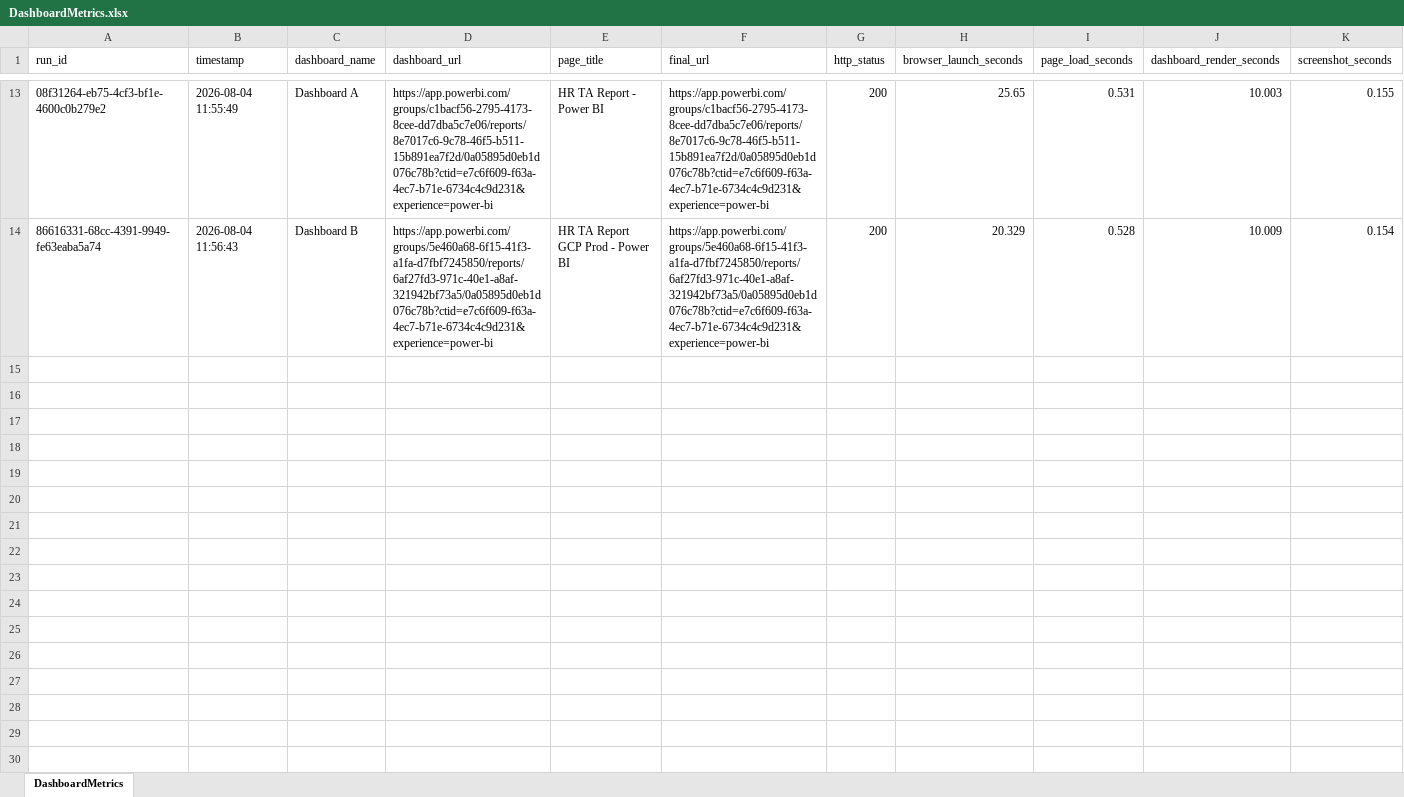
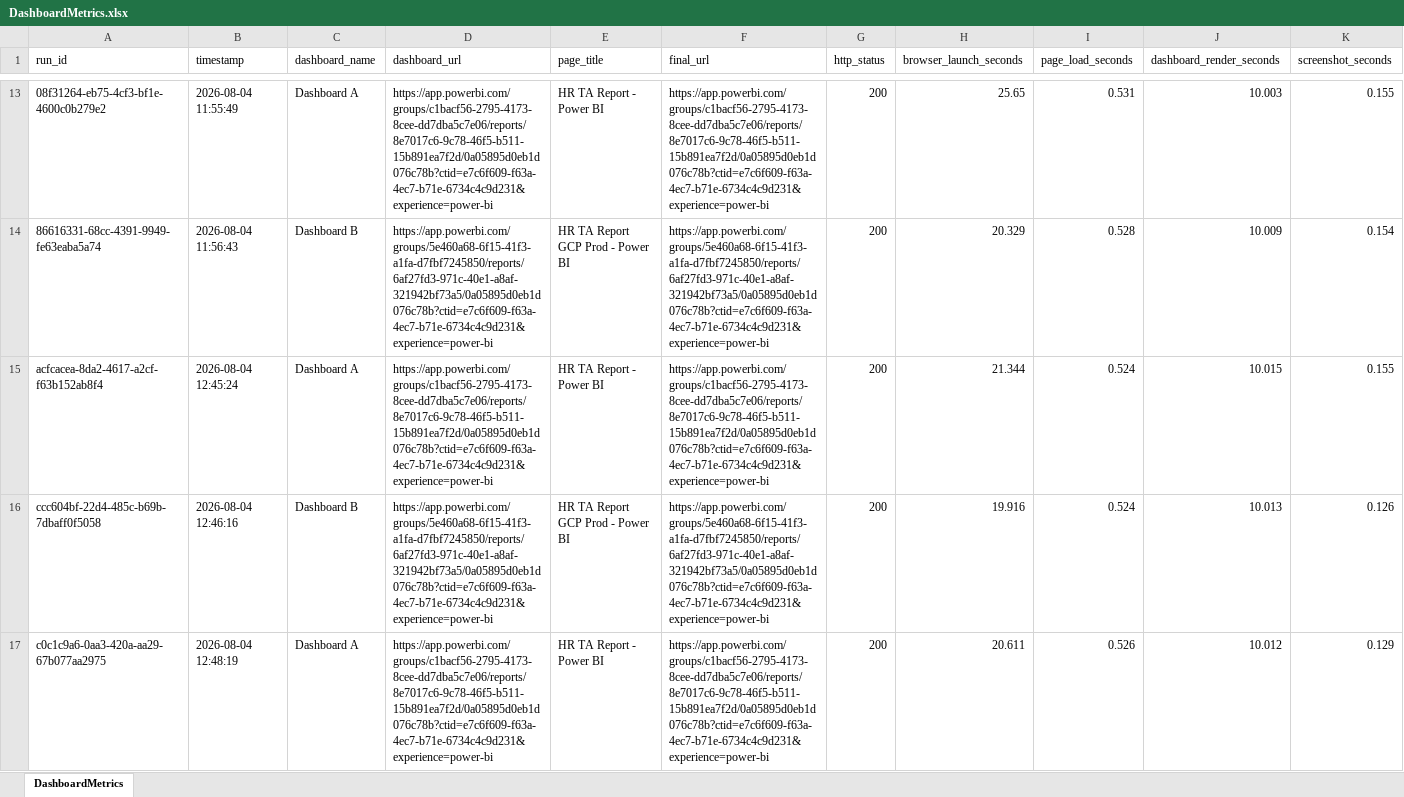
Before and after one commit to iamJagruthi/browser-metrics, an Excel workbook: output/DashboardMetrics.xlsx, sheet DashboardMetrics, drawn as a sheet; only a part is shown, gaps mark what is left out; values as stored, in another font and other column widths than the file's, no borders; rows hold the shown columns only; the diff covers the shown part only; the diff names each change by its address in the sheet, - before the commit and + after, or states it on an @@ line.

```diff
--- a/output/DashboardMetrics.xlsx (sheet DashboardMetrics)
+++ b/output/DashboardMetrics.xlsx (sheet DashboardMetrics)
+row 15: acfcacea-8da2-4617-a2cf-f63b152ab8f4 | 2026-08-04 12:45:24 | Dashboard A | https://app.powerbi.com/groups/c1bacf56-2795-4173-8cee-dd7dba5c7e06/reports/8e7017c6-9c78-46f5-b511-15b891ea7f2d/0a05895d0eb1d076c78b?ctid=e7c6f609-f63a-4ec7-b71e-6734c4c9d231&experience=power-bi | HR TA Report - Power BI | https://app.powerbi.com/groups/c1bacf56-2795-4173-8cee-dd7dba5c7e06/reports/8e7017c6-9c78-46f5-b511-15b891ea7f2d/0a05895d0eb1d076c78b?ctid=e7c6f609-f63a-4ec7-b71e-6734c4c9d231&experience=power-bi | 200 | 21.344 | 0.524 | 10.015 | 0.155
+row 16: ccc604bf-22d4-485c-b69b-7dbaff0f5058 | 2026-08-04 12:46:16 | Dashboard B | https://app.powerbi.com/groups/5e460a68-6f15-41f3-a1fa-d7fbf7245850/reports/6af27fd3-971c-40e1-a8af-321942bf73a5/0a05895d0eb1d076c78b?ctid=e7c6f609-f63a-4ec7-b71e-6734c4c9d231&experience=power-bi | HR TA Report GCP Prod - Power BI | https://app.powerbi.com/groups/5e460a68-6f15-41f3-a1fa-d7fbf7245850/reports/6af27fd3-971c-40e1-a8af-321942bf73a5/0a05895d0eb1d076c78b?ctid=e7c6f609-f63a-4ec7-b71e-6734c4c9d231&experience=power-bi | 200 | 19.916 | 0.524 | 10.013 | 0.126
+row 17: c0c1c9a6-0aa3-420a-aa29-67b077aa2975 | 2026-08-04 12:48:19 | Dashboard A | https://app.powerbi.com/groups/c1bacf56-2795-4173-8cee-dd7dba5c7e06/reports/8e7017c6-9c78-46f5-b511-15b891ea7f2d/0a05895d0eb1d076c78b?ctid=e7c6f609-f63a-4ec7-b71e-6734c4c9d231&experience=power-bi | HR TA Report - Power BI | https://app.powerbi.com/groups/c1bacf56-2795-4173-8cee-dd7dba5c7e06/reports/8e7017c6-9c78-46f5-b511-15b891ea7f2d/0a05895d0eb1d076c78b?ctid=e7c6f609-f63a-4ec7-b71e-6734c4c9d231&experience=power-bi | 200 | 20.611 | 0.526 | 10.012 | 0.129
```
Also changed, not shown: 3 added rows elsewhere in this sheet, 16 other files.
